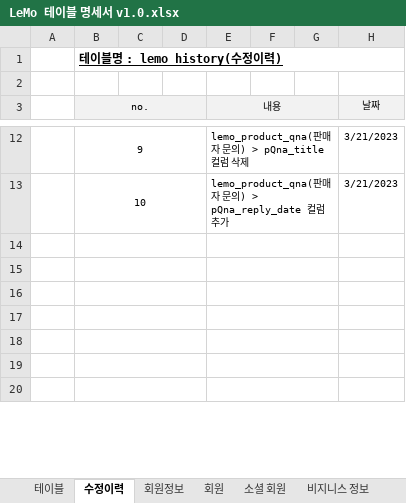
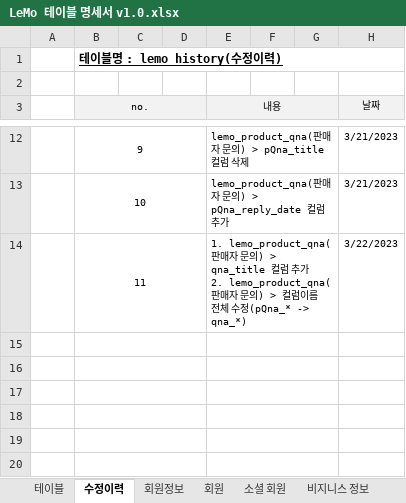
Before and after one commit to ooo3345sjh/LeMo, an Excel workbook: DB/LeMo 테이블 명세서 v1.0.xlsx, sheet 수정이력, drawn as a sheet; only a part is shown, gaps mark what is left out; values as stored, in another font and other column widths than the file's, no borders; ↵ is a line break in a cell; the diff names each change by its address in the sheet, - before the commit and + after, or states it on an @@ line.

```diff
--- a/DB/LeMo 테이블 명세서 v1.0.xlsx (sheet 수정이력)
+++ b/DB/LeMo 테이블 명세서 v1.0.xlsx (sheet 수정이력)
-row 14: (empty)
+row 14:  | 11 |  |  | 1. lemo_product_qna(판매자 문의) > qna_title 컬럼 추가 ↵ 2. lemo_product_qna(판매자 문의) > 컬럼이름 전체 수정(pQna_* -> qna_*) |  |  | 3/22/2023
```
Also changed, not shown: sheet 판매자 문의, 3 other files.
